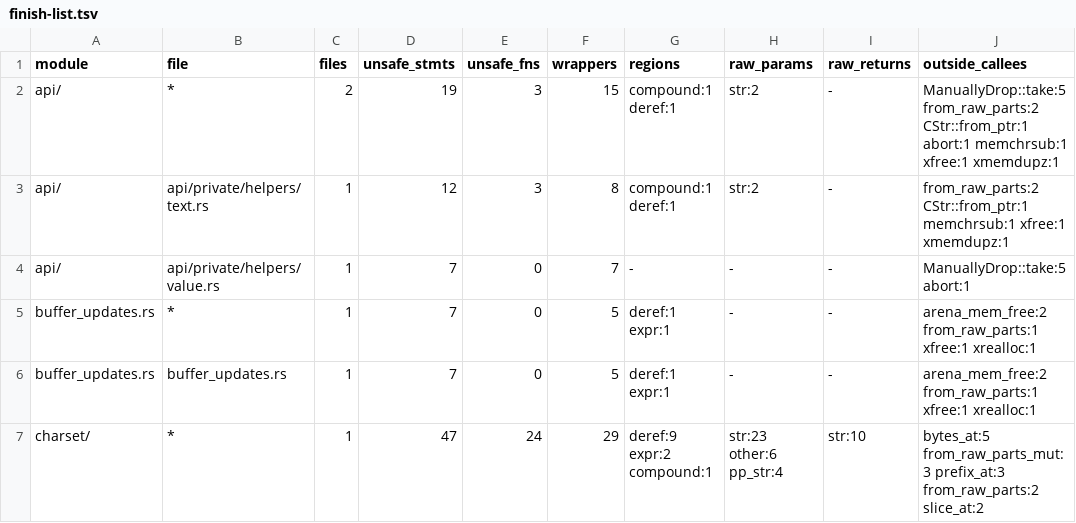
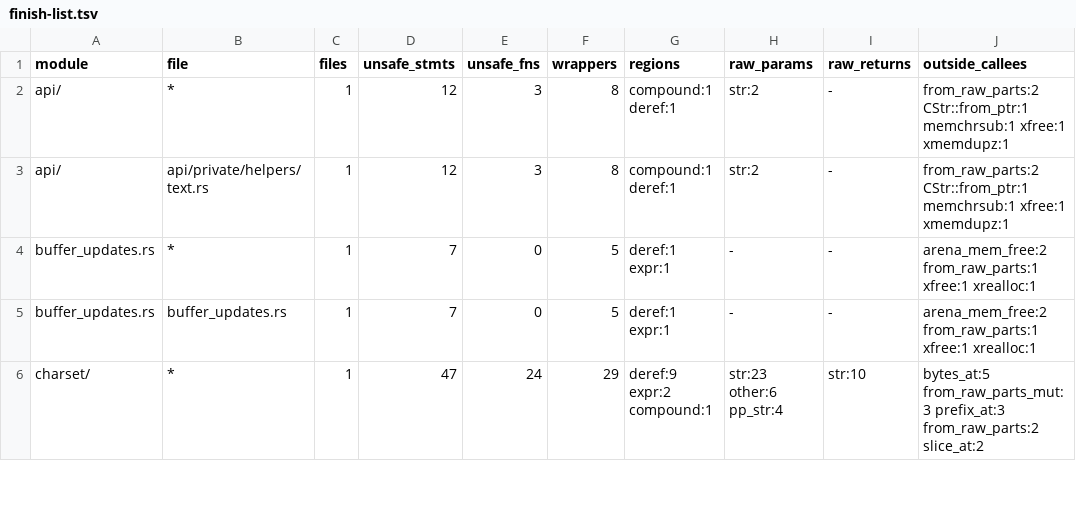
Before and after one commit to PsychoLlama/nvim.rs, a TSV file: metrics/finish-list.tsv, drawn as a sheet; only a part is shown.

Commit message:
Take Object's payloads out by swapping in the empty value
`Object`'s payloads are `ManuallyDrop` so that its own `Drop` is the one
release path. Moving one out (`into_string`/`into_array`/`into_dict`, and
the iterative release walk) used `ManuallyDrop::take`, an unchecked read
that leaves the slot logically uninitialised. Swapping the payload for its
`Default` (`ManuallyDrop::into_inner(mem::take(slot))`) is the same move
with a valid empty value left behind -- which owns nothing, so the husk
still needs no release. `value.rs` forbids unsafe code; the metadata
unpack's `abort` is `std::process`'s.

```diff
--- a/metrics/finish-list.tsv
+++ b/metrics/finish-list.tsv
@@ -1,5 +1,4 @@
 module	file	files	unsafe_stmts	unsafe_fns	wrappers	regions	raw_params	raw_returns	outside_callees
-api/	*	2	19	3	15	compound:1 deref:1	str:2	-	ManuallyDrop::take:5 from_raw_parts:2 CStr::from_ptr:1 abort:1 memchrsub:1 xfree:1 xmemdupz:1
+api/	*	1	12	3	8	compound:1 deref:1	str:2	-	from_raw_parts:2 CStr::from_ptr:1 memchrsub:1 xfree:1 xmemdupz:1
 api/	api/private/helpers/text.rs	1	12	3	8	compound:1 deref:1	str:2	-	from_raw_parts:2 CStr::from_ptr:1 memchrsub:1 xfree:1 xmemdupz:1
-api/	api/private/helpers/value.rs	1	7	0	7	-	-	-	ManuallyDrop::take:5 abort:1
 buffer_updates.rs	*	1	7	0	5	deref:1 expr:1	-	-	arena_mem_free:2 from_raw_parts:1 xfree:1 xrealloc:1
```
Also changed, not shown: metrics/wrapper-callees.tsv, 3 other files.
